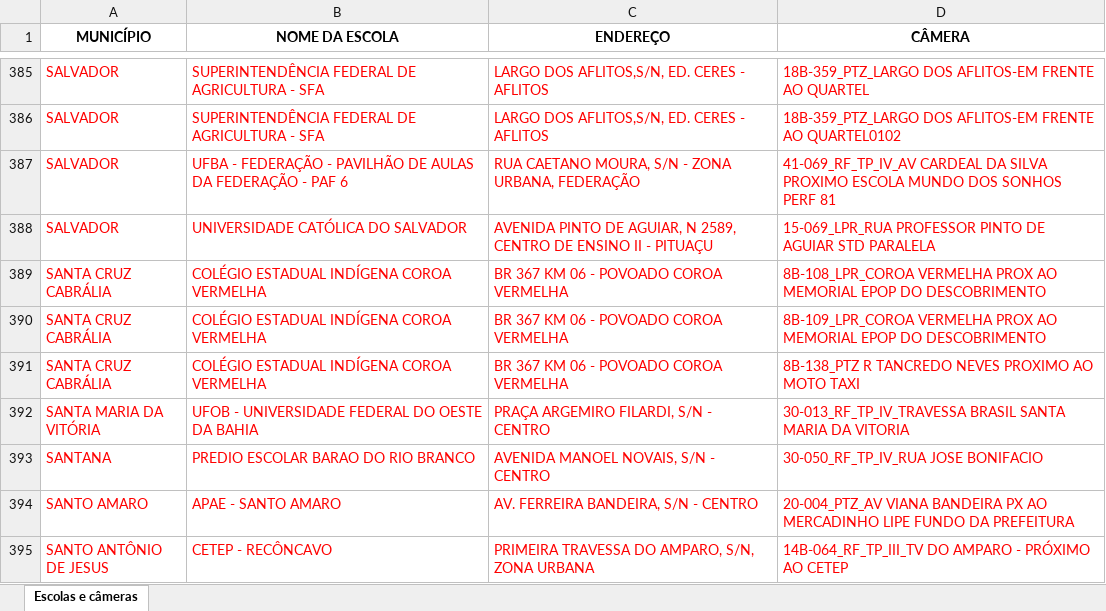
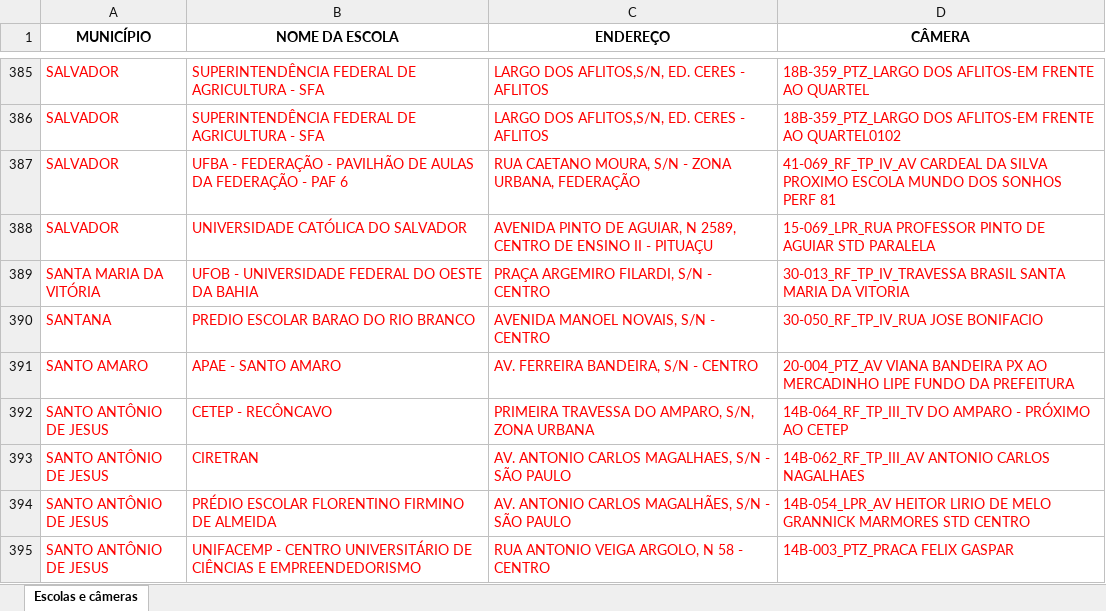
Before and after one commit to luizhenriqmatos/planilhas_com_claude, an Excel workbook: escolas_e_cameras.xlsx, sheet Escolas e câmeras, drawn as a sheet; only a part is shown, gaps mark what is left out; the shorter side is filled out with more unchanged rows; values as stored, in another font and other column widths than the file's, no borders; the diff names each change by its address in the sheet, - before the commit and + after, or states it on an @@ line.

```diff
--- a/escolas_e_cameras.xlsx (sheet Escolas e câmeras)
+++ b/escolas_e_cameras.xlsx (sheet Escolas e câmeras)
-row 389: SANTA CRUZ CABRÁLIA | COLÉGIO ESTADUAL INDÍGENA COROA VERMELHA | BR 367 KM 06 - POVOADO COROA VERMELHA | 8B-108_LPR_COROA VERMELHA PROX AO MEMORIAL EPOP DO DESCOBRIMENTO
-row 390: SANTA CRUZ CABRÁLIA | COLÉGIO ESTADUAL INDÍGENA COROA VERMELHA | BR 367 KM 06 - POVOADO COROA VERMELHA | 8B-109_LPR_COROA VERMELHA PROX AO MEMORIAL EPOP DO DESCOBRIMENTO
-row 391: SANTA CRUZ CABRÁLIA | COLÉGIO ESTADUAL INDÍGENA COROA VERMELHA | BR 367 KM 06 - POVOADO COROA VERMELHA | 8B-138_PTZ R TANCREDO NEVES PROXIMO AO MOTO TAXI
```
